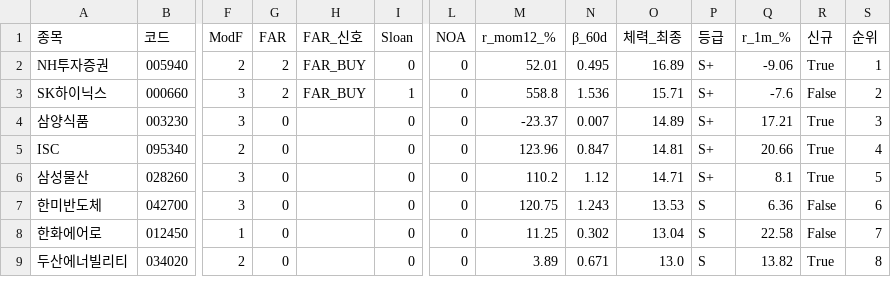
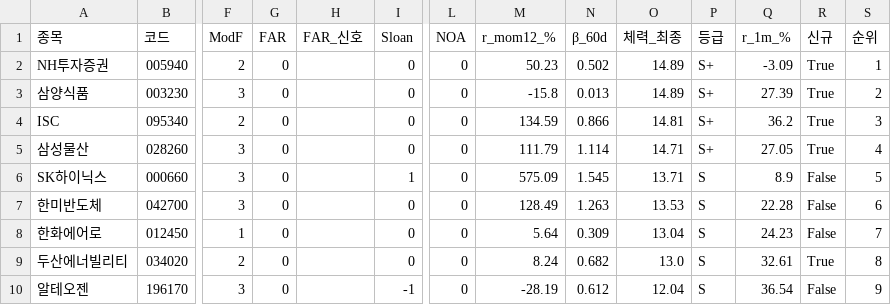
Before and after one commit to luminae21-source/jinwoo-quant-auto, a CSV file: docs/v37_1_scores.csv, drawn as a sheet; only a part is shown, gaps mark what is left out; removed rows and columns are numbered as before the commit, all else as after; rows hold the shown columns only; the diff covers the shown part only; the diff names each change by its address in the sheet, - before the commit and + after, or states it on an @@ line.

```diff
--- a/docs/v37_1_scores.csv
+++ b/docs/v37_1_scores.csv
-G2 (FAR): 2
+G2 (FAR): 0
-H2 (FAR_신호): FAR_BUY
+H2 (FAR_신호): (empty)
-M2 (r_mom12_%): 52.01
+M2 (r_mom12_%): 50.23
-N2 (β_60d): 0.495
+N2 (β_60d): 0.502
-O2 (체력_최종): 16.89
+O2 (체력_최종): 14.89
-Q2 (r_1m_%): -9.06
+Q2 (r_1m_%): -3.09
-row 3: SK하이닉스 | 000660 | 3 | 2 | FAR_BUY | 1 | 0 | 558.8 | 1.536 | 15.71 | S+ | -7.6 | False | 2
-M3 (r_mom12_%): -23.37
+M3 (r_mom12_%): -15.8
-N3 (β_60d): 0.007
+N3 (β_60d): 0.013
-Q3 (r_1m_%): 17.21
+Q3 (r_1m_%): 27.39
-S3 (순위): 3
+S3 (순위): 2
-M4 (r_mom12_%): 123.96
+M4 (r_mom12_%): 134.59
-N4 (β_60d): 0.847
+N4 (β_60d): 0.866
-Q4 (r_1m_%): 20.66
+Q4 (r_1m_%): 36.2
-S4 (순위): 4
+S4 (순위): 3
-M5 (r_mom12_%): 110.2
+M5 (r_mom12_%): 111.79
-N5 (β_60d): 1.12
+N5 (β_60d): 1.114
-Q5 (r_1m_%): 8.1
+Q5 (r_1m_%): 27.05
-S5 (순위): 5
+S5 (순위): 4
+row 6: SK하이닉스 | 000660 | 3 | 0 |  | 1 | 0 | 575.09 | 1.545 | 13.71 | S | 8.9 | False | 5
-M7 (r_mom12_%): 120.75
+M7 (r_mom12_%): 128.49
-N7 (β_60d): 1.243
+N7 (β_60d): 1.263
-Q7 (r_1m_%): 6.36
+Q7 (r_1m_%): 22.28
-M8 (r_mom12_%): 11.25
+M8 (r_mom12_%): 5.64
-N8 (β_60d): 0.302
+N8 (β_60d): 0.309
-Q8 (r_1m_%): 22.58
+Q8 (r_1m_%): 24.23
-M9 (r_mom12_%): 3.89
+M9 (r_mom12_%): 8.24
-N9 (β_60d): 0.671
+N9 (β_60d): 0.682
-Q9 (r_1m_%): 13.82
+Q9 (r_1m_%): 32.61
+row 10: 알테오젠 | 196170 | 3 | 0 |  | -1 | 0 | -28.19 | 0.612 | 12.04 | S | 36.54 | False | 9
```
Also changed, not shown: 2 added rows, 3 removed rows and 24 edited cells elsewhere in this file, docs/overlay_scores.csv, docs/v36_scores_latest.csv, 10 other files.
